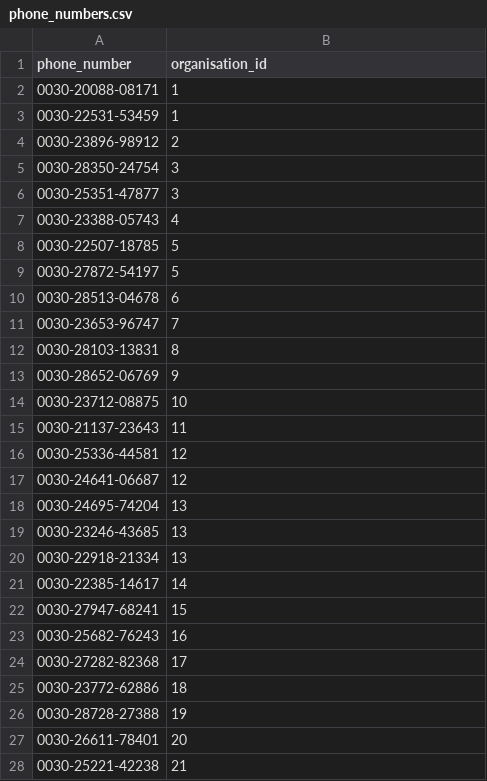
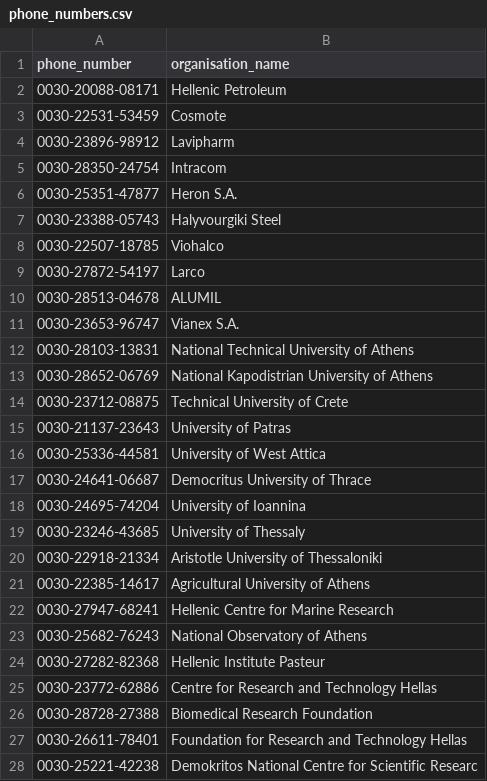
Before and after one commit to nickarafyllis/Elidek-database, a CSV file: Data/phone_numbers.csv, drawn as a sheet; only a part is shown; the diff covers the shown part only.

```diff
--- a/Data/phone_numbers.csv
+++ b/Data/phone_numbers.csv
@@ -1,28 +1,28 @@
-"phone_number","organisation_id"
-"0030-20088-08171",1
-"0030-22531-53459",1
-"0030-23896-98912",2
-"0030-28350-24754",3
-"0030-25351-47877",3
-"0030-23388-05743",4
-"0030-22507-18785",5
-"0030-27872-54197",5
-"0030-28513-04678",6
-"0030-23653-96747",7
-"0030-28103-13831",8
-"0030-28652-06769",9
-"0030-23712-08875",10
-"0030-21137-23643",11
-"0030-25336-44581",12
-"0030-24641-06687",12
-"0030-24695-74204",13
-"0030-23246-43685",13
-"0030-22918-21334",13
-"0030-22385-14617",14
-"0030-27947-68241",15
-"0030-25682-76243",16
-"0030-27282-82368",17
-"0030-23772-62886",18
-"0030-28728-27388",19
-"0030-26611-78401",20
-"0030-25221-42238",21
+phone_number,organisation_name
+0030-20088-08171,Hellenic Petroleum
+0030-22531-53459,Cosmote
+0030-23896-98912,Lavipharm
+0030-28350-24754,Intracom
+0030-25351-47877,Heron S.A.
+0030-23388-05743,Halyvourgiki Steel
+0030-22507-18785,Viohalco
+0030-27872-54197,Larco
+0030-28513-04678,ALUMIL
+0030-23653-96747,Vianex S.A.
+0030-28103-13831,National Technical University of Athens
+0030-28652-06769,National Kapodistrian University of Athens
+0030-23712-08875,Technical University of Crete
+0030-21137-23643,University of Patras
+0030-25336-44581,University of West Attica
+0030-24641-06687,Democritus University of Thrace
+0030-24695-74204,University of Ioannina
+0030-23246-43685,University of Thessaly
+0030-22918-21334,Aristotle University of Thessaloniki
+0030-22385-14617,Agricultural University of Athens
+0030-27947-68241,Hellenic Centre for Marine Research
+0030-25682-76243,National Observatory of Athens
+0030-27282-82368,Hellenic Institute Pasteur
+0030-23772-62886,Centre for Research and Technology Hellas
+0030-28728-27388,Biomedical Research Foundation
+0030-26611-78401,Foundation for Research and Technology Hellas
+0030-25221-42238,Demokritos National Centre for Scientific Researc
```
Also changed, not shown: 23 edited cells elsewhere in this file, Data/has.csv, Data/organisation_type.csv, 17 other files.
